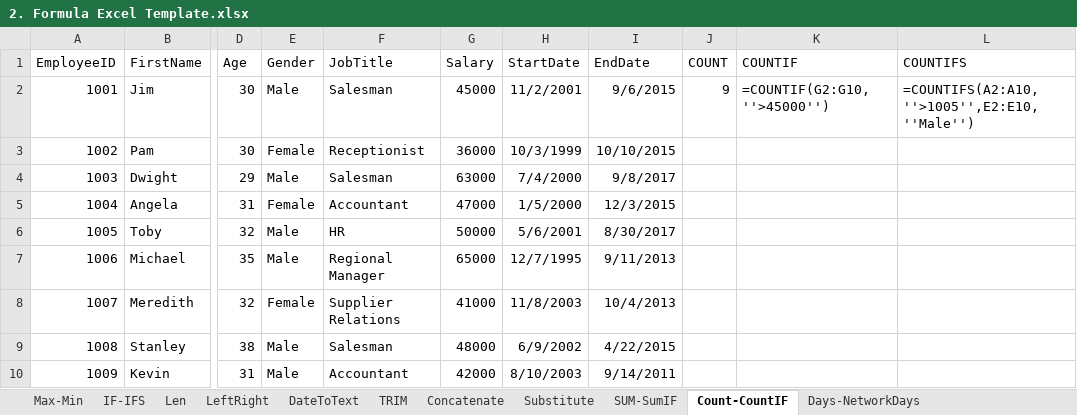
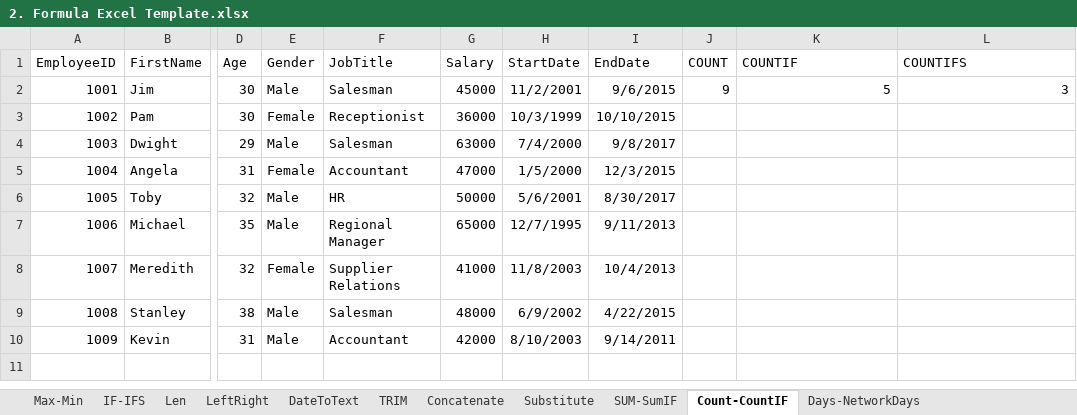
Before and after one commit to James-Lagda/Excel-Data-Analytics-Project, an Excel workbook: EXCEL/2. Formula Excel Template.xlsx, sheet Count-CountIF, drawn as a sheet; only a part is shown, gaps mark what is left out; values as stored, in another font and other column widths than the file's, no borders; the diff names each change by its address in the sheet, - before the commit and + after, or states it on an @@ line.

Commit message:
Add files via upload

```diff
--- a/EXCEL/2. Formula Excel Template.xlsx (sheet Count-CountIF)
+++ b/EXCEL/2. Formula Excel Template.xlsx (sheet Count-CountIF)
-K2 (COUNTIF): =COUNTIF(G2:G10,''>45000'')
+K2 (COUNTIF): 5
-L2 (COUNTIFS): =COUNTIFS(A2:A10,''>1005'',E2:E10, ''Male'')
+L2 (COUNTIFS): 3
```
